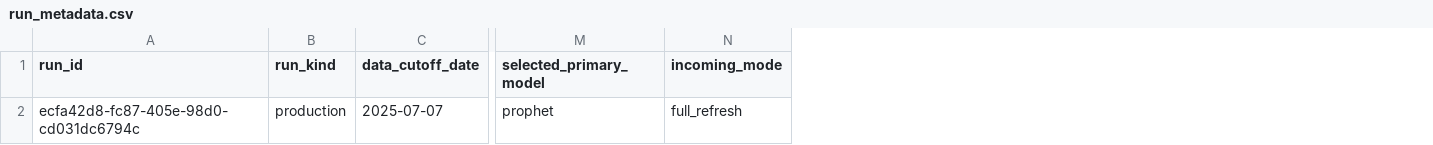
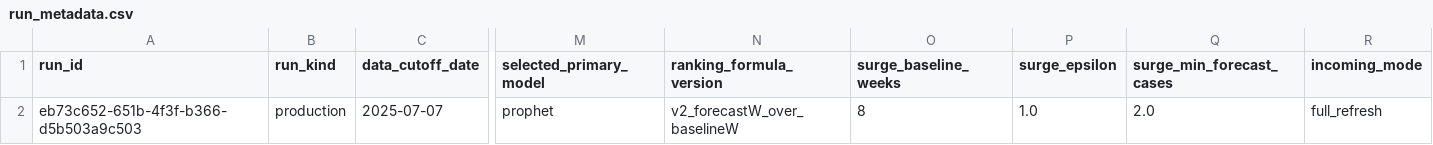
Before and after one commit to PhillipHufana/dengue-dashboard, a CSV file: intermediate/production_run/run_metadata.csv, drawn as a sheet; only a part is shown, gaps mark what is left out; the diff names each change by its address in the sheet, - before the commit and + after, or states it on an @@ line.

```diff
--- a/intermediate/production_run/run_metadata.csv
+++ b/intermediate/production_run/run_metadata.csv
+column N (ranking_formula_version), row 2: v2_forecastW_over_baselineW
+column O (surge_baseline_weeks), row 2: 8
+column P (surge_epsilon), row 2: 1.0
+column Q (surge_min_forecast_cases), row 2: 2.0
-A2 (run_id): ecfa42d8-fc87-405e-98d0-cd031dc6794c
+A2 (run_id): eb73c652-651b-4f3f-b366-d5b503a9c503
```
Also changed, not shown: intermediate/production_run/barangay_forecasts_all_models_future_long.csv, intermediate/production_run/barangay_forecasts_long.csv, 54 other files.
